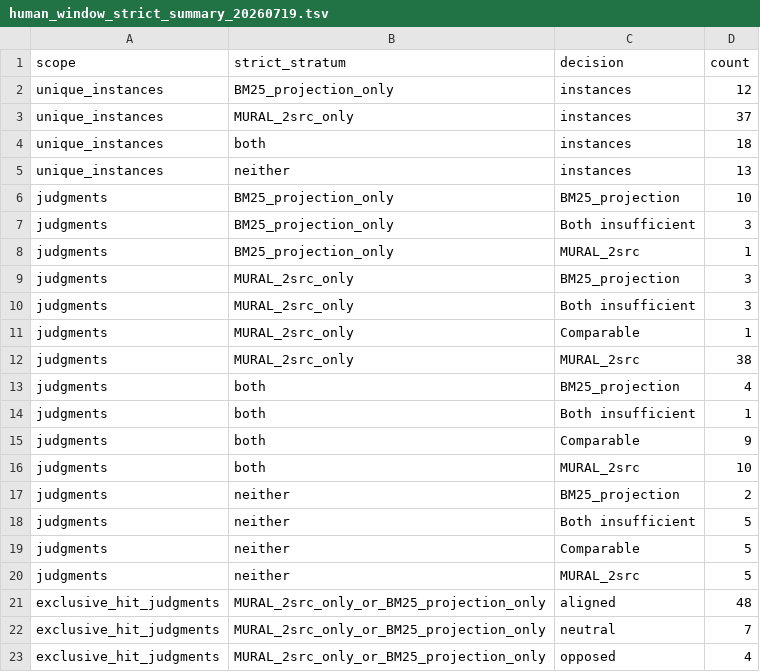
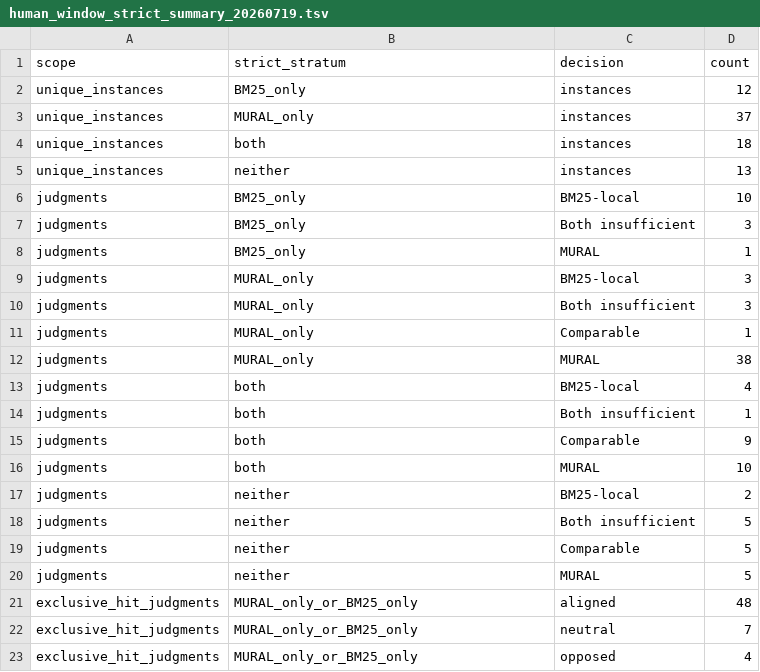
Before and after one commit to buaabarty/MURAL, a TSV file: artifacts/results/human_window_strict_summary_20260719.tsv, drawn as a sheet.

```diff
--- a/artifacts/results/human_window_strict_summary_20260719.tsv
+++ b/artifacts/results/human_window_strict_summary_20260719.tsv
@@ -1,23 +1,23 @@
 scope	strict_stratum	decision	count
-unique_instances	BM25_projection_only	instances	12
-unique_instances	MURAL_2src_only	instances	37
+unique_instances	BM25_only	instances	12
+unique_instances	MURAL_only	instances	37
 unique_instances	both	instances	18
 unique_instances	neither	instances	13
-judgments	BM25_projection_only	BM25_projection	10
-judgments	BM25_projection_only	Both insufficient	3
-judgments	BM25_projection_only	MURAL_2src	1
-judgments	MURAL_2src_only	BM25_projection	3
-judgments	MURAL_2src_only	Both insufficient	3
-judgments	MURAL_2src_only	Comparable	1
-judgments	MURAL_2src_only	MURAL_2src	38
-judgments	both	BM25_projection	4
+judgments	BM25_only	BM25-local	10
+judgments	BM25_only	Both insufficient	3
+judgments	BM25_only	MURAL	1
+judgments	MURAL_only	BM25-local	3
+judgments	MURAL_only	Both insufficient	3
+judgments	MURAL_only	Comparable	1
+judgments	MURAL_only	MURAL	38
+judgments	both	BM25-local	4
 judgments	both	Both insufficient	1
 judgments	both	Comparable	9
-judgments	both	MURAL_2src	10
-judgments	neither	BM25_projection	2
+judgments	both	MURAL	10
+judgments	neither	BM25-local	2
 judgments	neither	Both insufficient	5
 judgments	neither	Comparable	5
-judgments	neither	MURAL_2src	5
-exclusive_hit_judgments	MURAL_2src_only_or_BM25_projection_only	aligned	48
-exclusive_hit_judgments	MURAL_2src_only_or_BM25_projection_only	neutral	7
-exclusive_hit_judgments	MURAL_2src_only_or_BM25_projection_only	opposed	4
+judgments	neither	MURAL	5
+exclusive_hit_judgments	MURAL_only_or_BM25_only	aligned	48
+exclusive_hit_judgments	MURAL_only_or_BM25_only	neutral	7
+exclusive_hit_judgments	MURAL_only_or_BM25_only	opposed	4
```
Also changed, not shown: artifacts/results/human_window_annotations_20260718.tsv, artifacts/results/human_window_binding_20260719.tsv, 26 other files.
